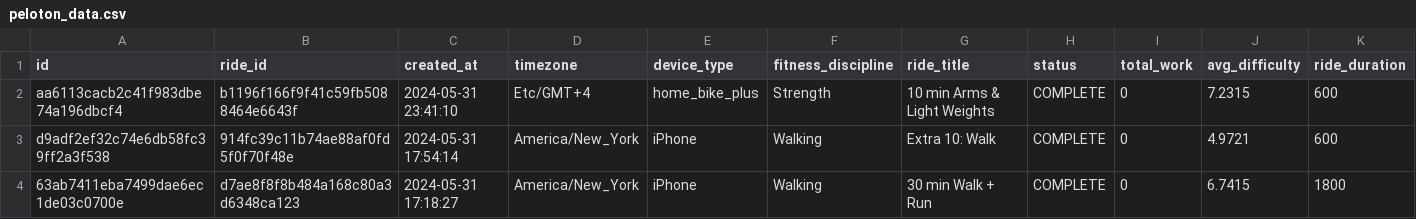
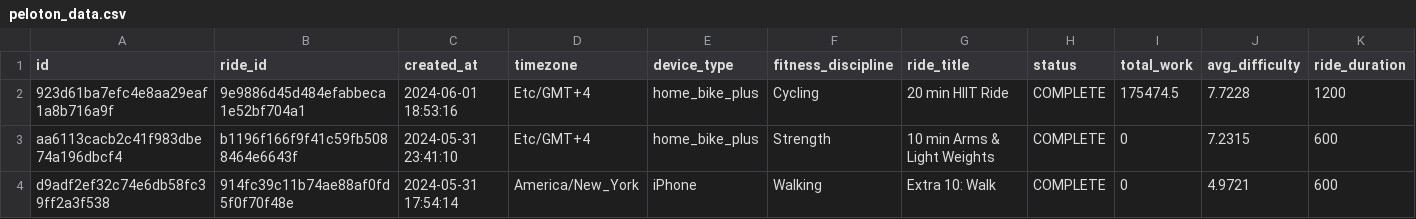
Before and after one commit to tashapiro/pelotanya, a CSV file: data/peloton_data.csv, drawn as a sheet; only a part is shown; the shorter side is filled out with more unchanged rows; rows hold the shown columns only; the diff names each change by its address in the sheet, - before the commit and + after, or states it on an @@ line.

Commit message:
Update data

```diff
--- a/data/peloton_data.csv
+++ b/data/peloton_data.csv
+row 2: 923d61ba7efc4e8aa29eaf1a8b716a9f | 9e9886d45d484efabbeca1e52bf704a1 | 2024-06-01 18:53:16 | Etc/GMT+4 | home_bike_plus | Cycling | 20 min HIIT Ride | COMPLETE | 175474.5 | 7.7228 | 1200
```
